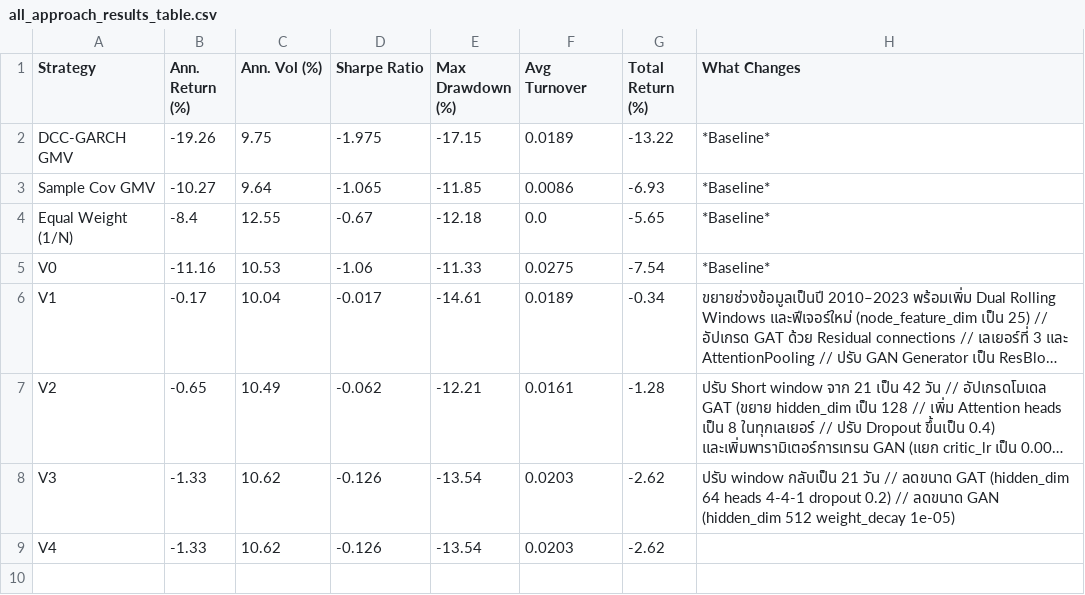
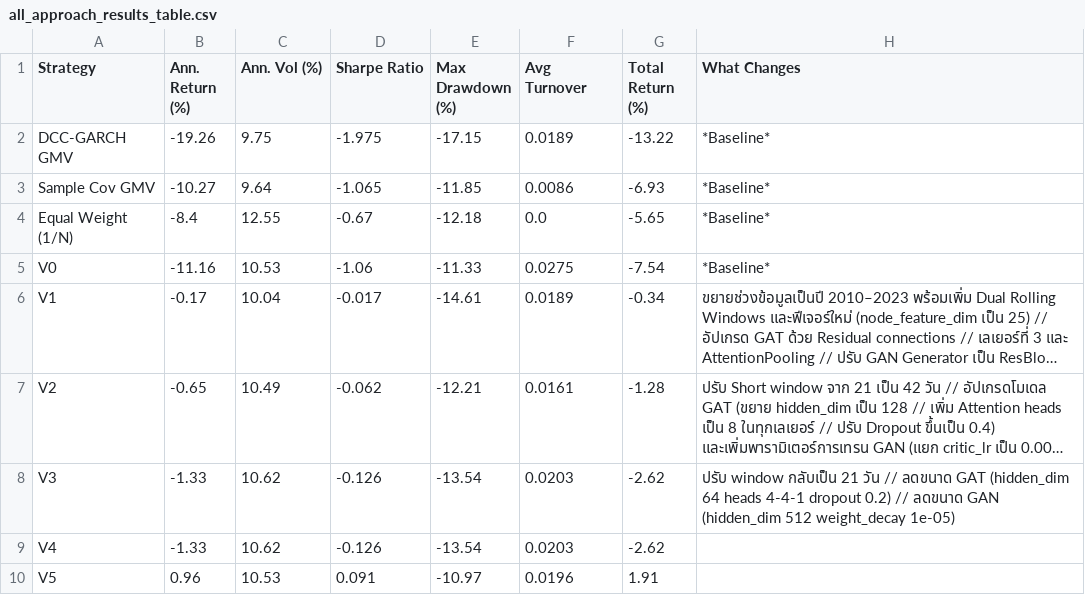
Before and after one commit to chanichkorn/pattern_proj, a CSV file: results/all_approach_results_table.csv, drawn as a sheet; long unchanged cells end in ….

```diff
--- a/results/all_approach_results_table.csv
+++ b/results/all_approach_results_table.csv
@@ -9 +9,2 @@ V3,-1.33,10.62,-0.126,-13.54,0.0203,-2.62,ปรับ window กลับเป
 V4,-1.33,10.62,-0.126,-13.54,0.0203,-2.62,
+V5,0.96,10.53,0.091,-10.97,0.0196,1.91,
```
Also changed, not shown: 9 other files.
